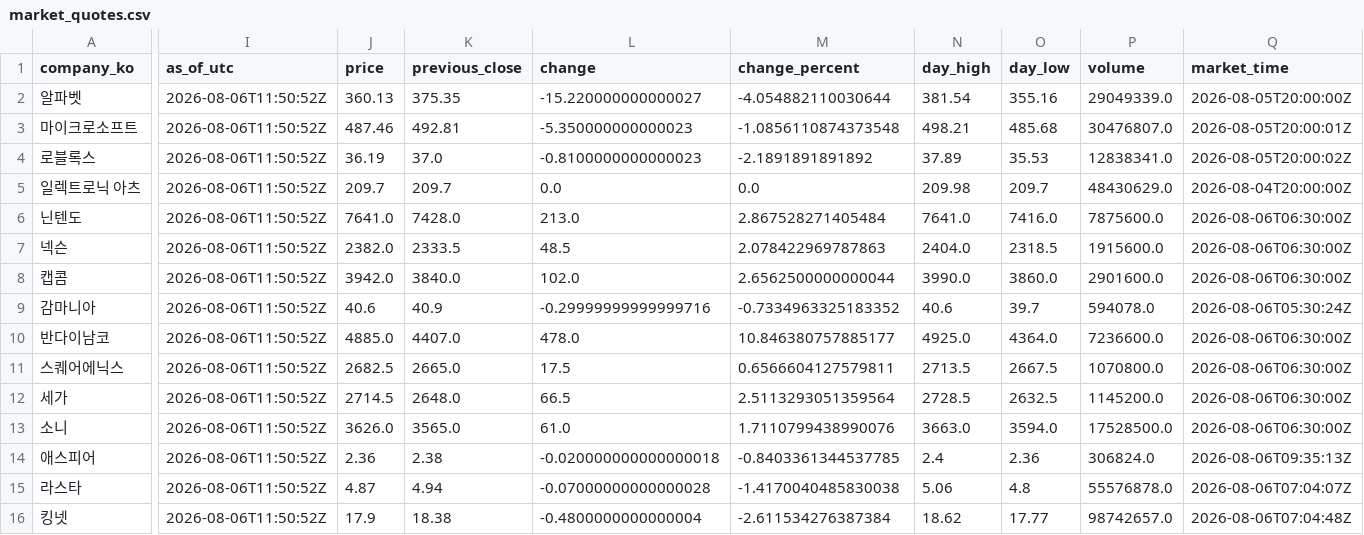
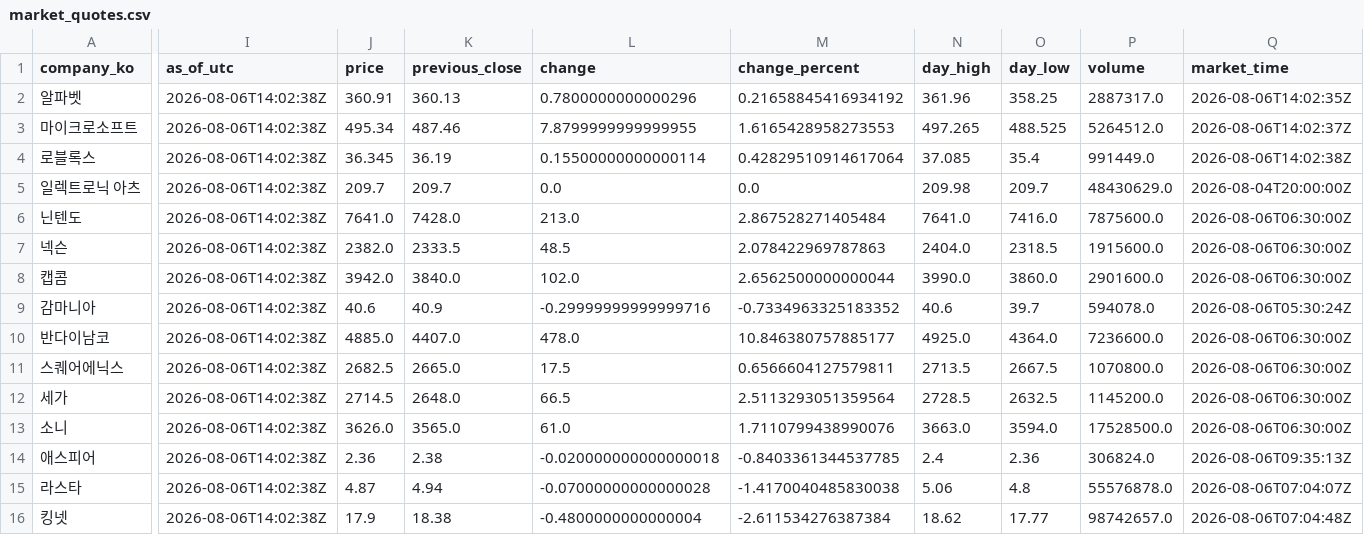
Before and after one commit to NK-rbdautobot/global-game-stock-dashboard, a CSV file: docs/data/market_quotes.csv, drawn as a sheet; only a part is shown, gaps mark what is left out; the diff covers the shown part only; the diff names each change by its address in the sheet, - before the commit and + after, or states it on an @@ line.

```diff
--- a/docs/data/market_quotes.csv
+++ b/docs/data/market_quotes.csv
-I2:I16 (as_of_utc): 2026-08-06T11:50:52Z
+I2:I16 (as_of_utc): 2026-08-06T14:02:38Z
-J2 (price): 360.13
+J2 (price): 360.91
-K2 (previous_close): 375.35
+K2 (previous_close): 360.13
-L2 (change): -15.220000000000027
+L2 (change): 0.7800000000000296
-M2 (change_percent): -4.054882110030644
+M2 (change_percent): 0.21658845416934192
-N2 (day_high): 381.54
+N2 (day_high): 361.96
-O2 (day_low): 355.16
+O2 (day_low): 358.25
-P2 (volume): 29049339.0
+P2 (volume): 2887317.0
-Q2 (market_time): 2026-08-05T20:00:00Z
+Q2 (market_time): 2026-08-06T14:02:35Z
-J3 (price): 487.46
+J3 (price): 495.34
-K3 (previous_close): 492.81
+K3 (previous_close): 487.46
-L3 (change): -5.350000000000023
+L3 (change): 7.8799999999999955
-M3 (change_percent): -1.0856110874373548
+M3 (change_percent): 1.6165428958273553
-N3 (day_high): 498.21
+N3 (day_high): 497.265
-O3 (day_low): 485.68
+O3 (day_low): 488.525
-P3 (volume): 30476807.0
+P3 (volume): 5264512.0
-Q3 (market_time): 2026-08-05T20:00:01Z
+Q3 (market_time): 2026-08-06T14:02:37Z
-J4 (price): 36.19
+J4 (price): 36.345
-K4 (previous_close): 37.0
+K4 (previous_close): 36.19
-L4 (change): -0.8100000000000023
+L4 (change): 0.15500000000000114
-M4 (change_percent): -2.1891891891892
+M4 (change_percent): 0.42829510914617064
-N4 (day_high): 37.89
+N4 (day_high): 37.085
-O4 (day_low): 35.53
+O4 (day_low): 35.4
-P4 (volume): 12838341.0
+P4 (volume): 991449.0
-Q4 (market_time): 2026-08-05T20:00:02Z
+Q4 (market_time): 2026-08-06T14:02:38Z
```
Also changed, not shown: 78 edited cells elsewhere in this file, 2 other files.
